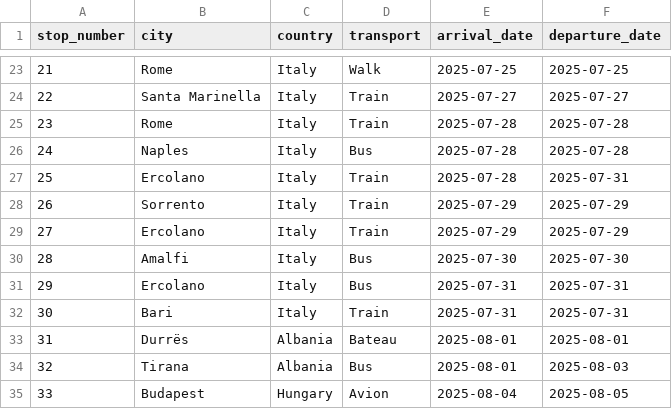
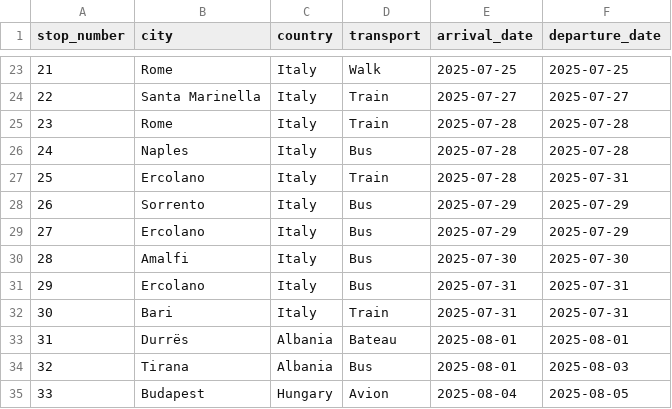
Before and after one commit to jimmysieja/eubackpacking, a CSV file: data/trip1_stops.csv, drawn as a sheet; only a part is shown, gaps mark what is left out.

```diff
--- a/data/trip1_stops.csv
+++ b/data/trip1_stops.csv
@@ -27,4 +27,4 @@ stop_number,city,country,transport,arrival_date,departure_date
 25,Ercolano,Italy,Train,2025-07-28,2025-07-31
-26,Sorrento,Italy,Train,2025-07-29,2025-07-29
-27,Ercolano,Italy,Train,2025-07-29,2025-07-29
+26,Sorrento,Italy,Bus,2025-07-29,2025-07-29
+27,Ercolano,Italy,Bus,2025-07-29,2025-07-29
 28,Amalfi,Italy,Bus,2025-07-30,2025-07-30
```
Also changed, not shown: data/trip2_stops.csv, 23 other files.
